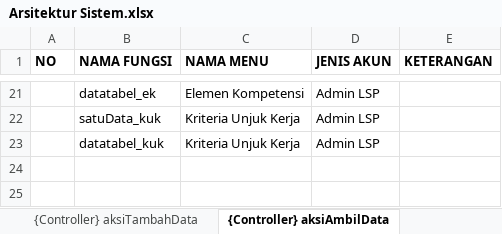
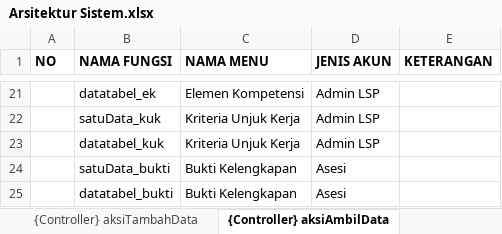
Before and after one commit to lrnbpjstkapps/lsp_design, an Excel workbook: Arsitektur Sistem.xlsx, sheet {Controller} aksiAmbilData, drawn as a sheet; only a part is shown, gaps mark what is left out; values as stored, in another font and other column widths than the file's, no borders; the diff names each change by its address in the sheet, - before the commit and + after, or states it on an @@ line.

```diff
--- a/Arsitektur Sistem.xlsx (sheet {Controller} aksiAmbilData)
+++ b/Arsitektur Sistem.xlsx (sheet {Controller} aksiAmbilData)
+row 24:  | satuData_bukti | Bukti Kelengkapan | Asesi
+row 25:  | datatabel_bukti | Bukti Kelengkapan | Asesi
```
Also changed, not shown: sheet {Controller} aksiTambahData, sheet {Model} FORM, sheet {Controller} aksiUpdateData, sheet {View} ID FORM, sheet {View} ID MODAL, sheet {View} ID TABEL, 1 more sheet, Design Sistem.xlsx, 3 other files.
